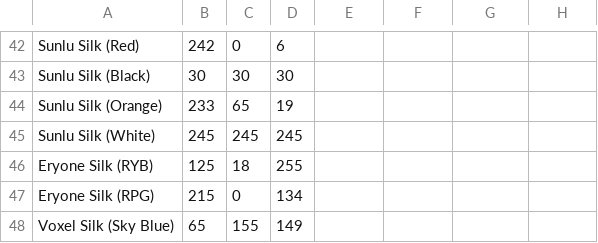
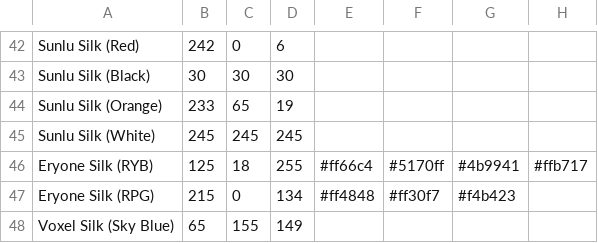
Before and after one commit to viceboy5/ScriptsAndTools, a CSV file: BambuScripts/libraries/FilamentLibrary.csv, drawn as a sheet; only a part is shown, gaps mark what is left out.

Commit message:
restoring cosmic gradients for image generation

```diff
--- a/BambuScripts/libraries/FilamentLibrary.csv
+++ b/BambuScripts/libraries/FilamentLibrary.csv
@@ -45,4 +45,4 @@ Sunlu Silk (Orange),233,65,19,,,,
 Sunlu Silk (White),245,245,245,,,,
-Eryone Silk (RYB),125,18,255,,,,
-Eryone Silk (RPG),215,0,134,,,,
+Eryone Silk (RYB),125,18,255,#ff66c4,#5170ff,#4b9941,#ffb717
+Eryone Silk (RPG),215,0,134,#ff4848,#ff30f7,#f4b423,
 Voxel Silk (Sky Blue),65,155,149,,,,
```
